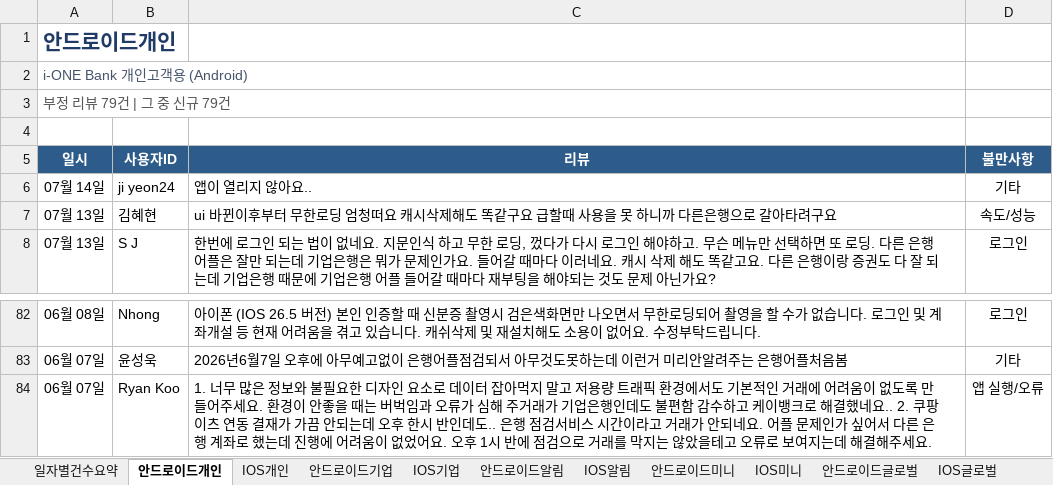
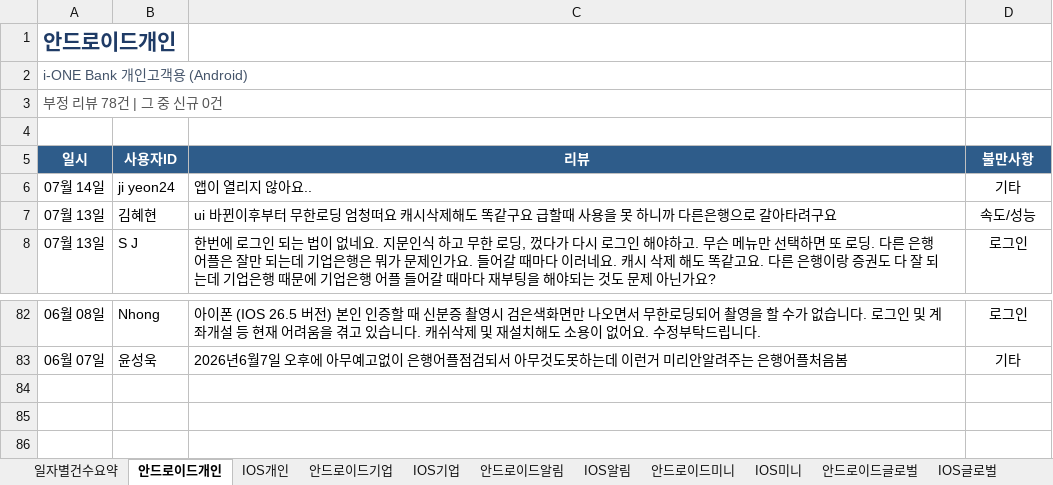
Before and after one commit to Hi-Hub/ibk_review_monitor, an Excel workbook: reports/부정리뷰리포트_20260715.xlsx, sheet 안드로이드개인, drawn as a sheet; only a part is shown, gaps mark what is left out; values as stored, in another font and other column widths than the file's, no borders; the diff names each change by its address in the sheet, - before the commit and + after, or states it on an @@ line.

```diff
--- a/reports/부정리뷰리포트_20260715.xlsx (sheet 안드로이드개인)
+++ b/reports/부정리뷰리포트_20260715.xlsx (sheet 안드로이드개인)
-A3 (일시): 부정 리뷰 79건 | 그 중 신규 79건
+A3 (일시): 부정 리뷰 78건 | 그 중 신규 0건
-row 84: 06월 07일 | Ryan Koo | 1. 너무 많은 정보와 불필요한 디자인 요소로 데이터 잡아먹지 말고 저용량 트래픽 환경에서도 기본적인 거래에 어려움이 없도록 만들어주세요. 환경이 안좋을 때는 버벅임과 오류가 심해 주거래가 기업은행인데도 불편함 감수하고 케이뱅크로 해결했네요.. 2. 쿠팡이츠 연동 결재가 가끔 안되는데 오후 한시 반인데도.. 은행 점검서비스 시간이라고 거래가 안되네요. 어플 문제인가 싶어서 다른 은행 계좌로 했는데 진행에 어려움이 없었어요. 오후 1시 반에 점검으로 거래를 막지는 않았을테고 오류로 보여지는데 해결해주세요. | 앱 실행/오류
```
Also changed, not shown: sheet IOS미니, sheet 일자별건수요약, sheet 안드로이드글로벌, sheet 안드로이드알림, sheet 안드로이드기업, sheet 안드로이드미니, 3 other files.
